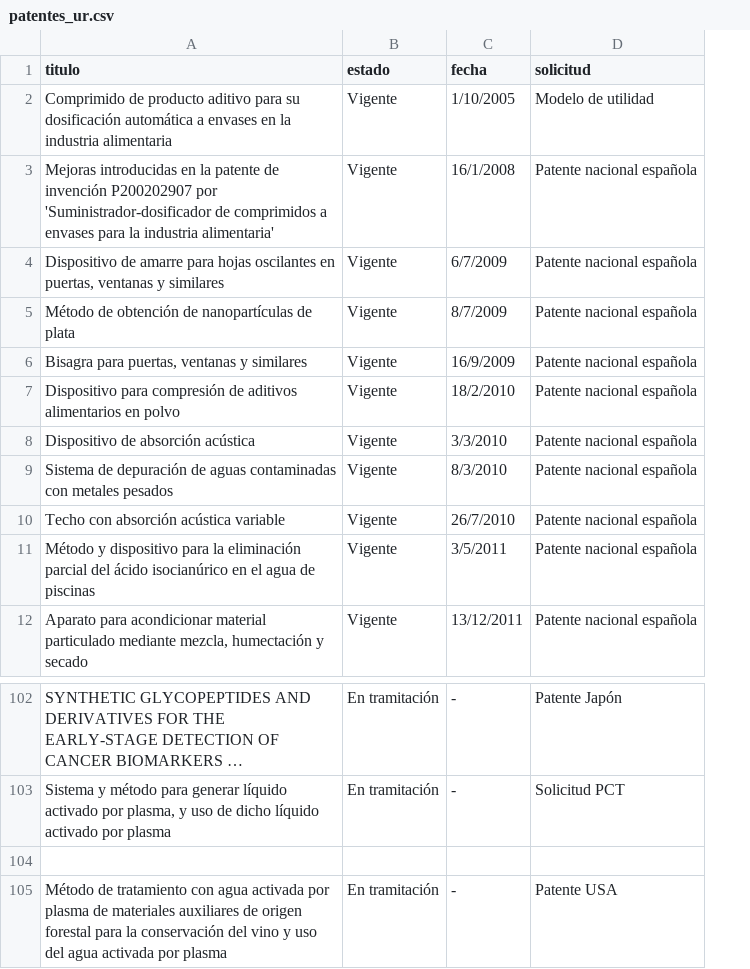
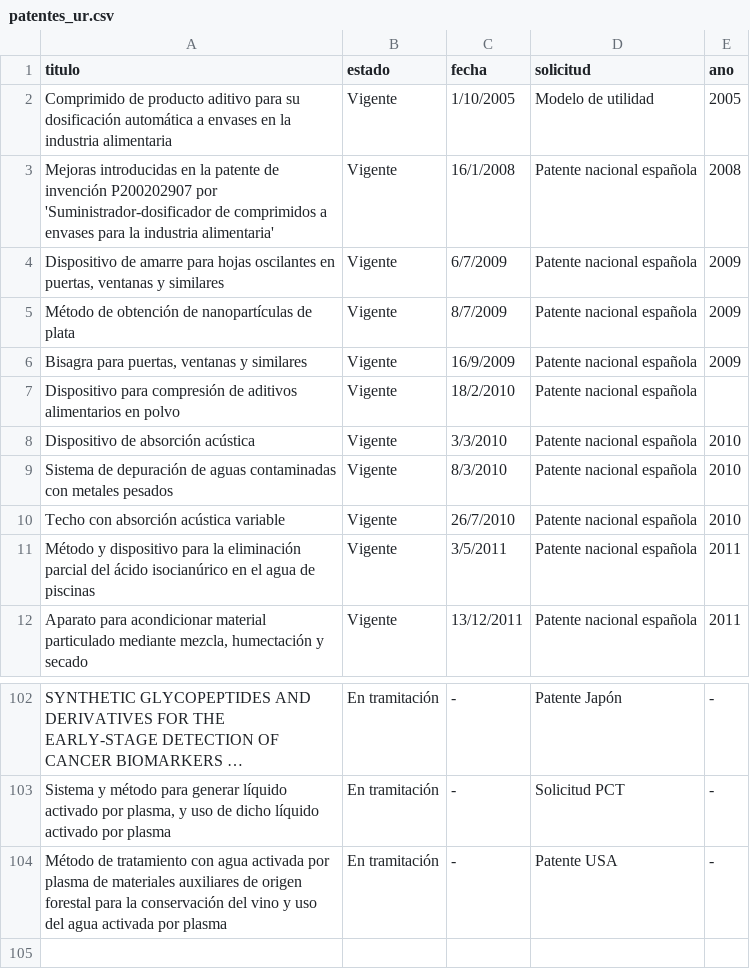
Before and after one commit to lucianococ/patentes, a CSV file: patentes_ur.csv, drawn as a sheet; only a part is shown, gaps mark what is left out; long unchanged cells end in …; removed rows and columns are numbered as before the commit, all else as after; the diff names each change by its address in the sheet, - before the commit and + after, or states it on an @@ line.

Commit message:
Add year column to patent records in CSV

```diff
--- a/patentes_ur.csv
+++ b/patentes_ur.csv
+column E (ano), rows 2-12: 2005 | 2008 | 2009 | 2009 | 2009 |  | 2010 | 2010 | 2010 | 2011 | 2011; rows 102-104: all -
-row 104: (empty)
```
